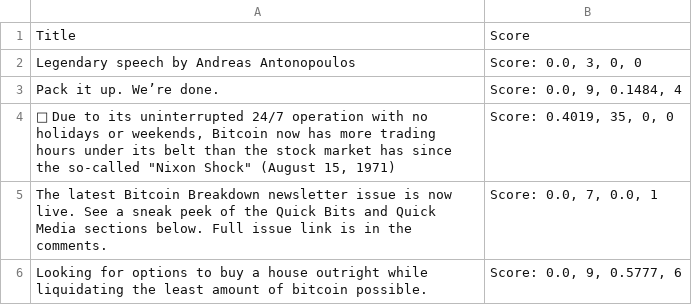
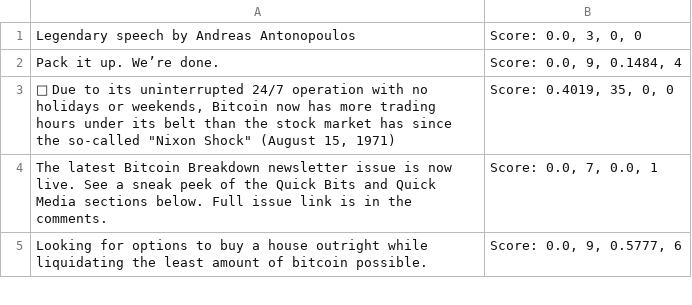
Before and after one commit to robsman67/Reddit-Scrape-Analytics, a CSV file: file/analyse_news/analyse_Bitcoin.csv, drawn as a sheet; only a part is shown; the diff names each change by its address in the sheet, - before the commit and + after, or states it on an @@ line.

```diff
--- a/file/analyse_news/analyse_Bitcoin.csv
+++ b/file/analyse_news/analyse_Bitcoin.csv
-row 1: Title | Score
```
Also changed, not shown: file/analyse_news/analyse_BitcoinDiscussion.csv, file/analyse_news/analyse_CryptoCurrencies.csv, 11 other files.
